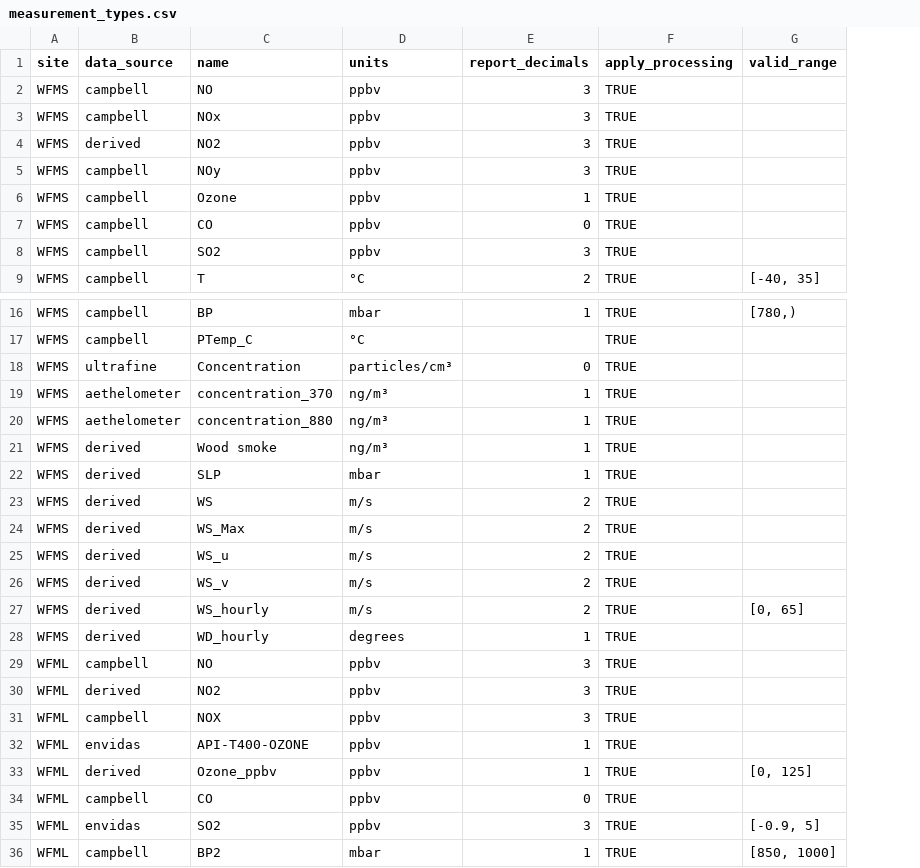
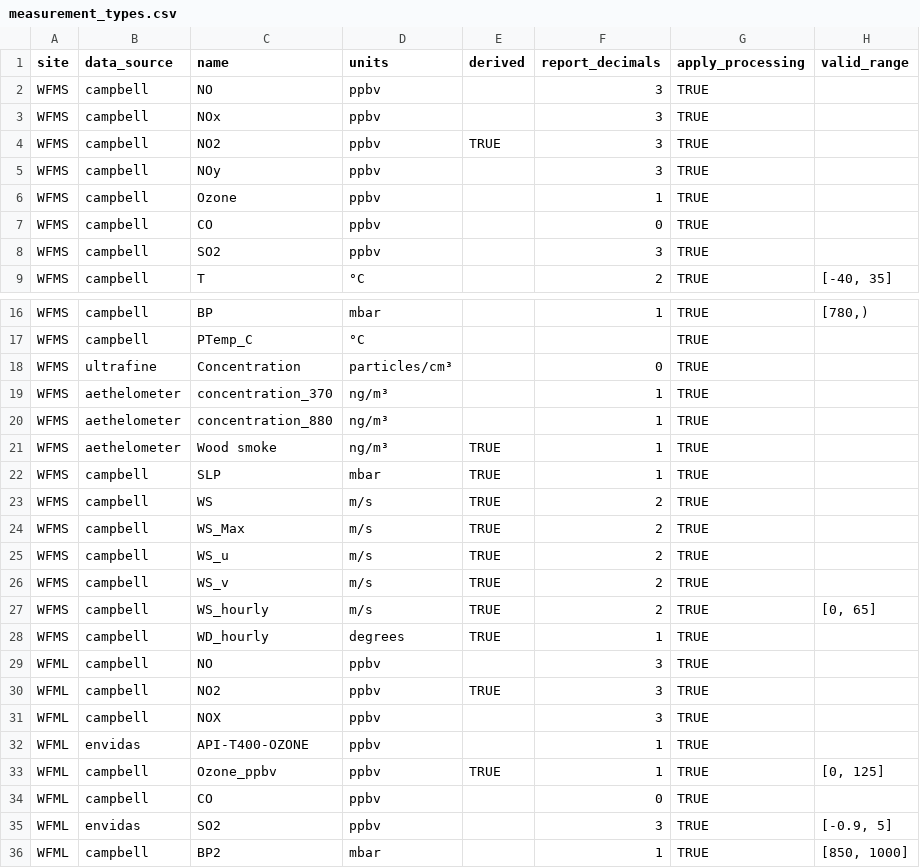
Before and after one commit to ASRCsoft/atmoschem.process, a CSV file: inst/extdata/measurement_types.csv, drawn as a sheet; only a part is shown, gaps mark what is left out; the diff covers the shown part only; the diff names each change by its address in the sheet, - before the commit and + after, or states it on an @@ line.

Commit message:
Replace 'derived' data sources with measurement derived attribute

```diff
--- a/inst/extdata/measurement_types.csv
+++ b/inst/extdata/measurement_types.csv
+column E (derived), row 4: TRUE; rows 21-33: TRUE | TRUE | TRUE | TRUE | TRUE | TRUE | TRUE | TRUE |  | TRUE |  |  | TRUE
-B4 (data_source): derived
+B4 (data_source): campbell
-B21 (data_source): derived
+B21 (data_source): aethelometer
-B22:B28 (data_source): derived
+B22:B28 (data_source): campbell
-B30 (data_source): derived
+B30 (data_source): campbell
-B33 (data_source): derived
+B33 (data_source): campbell
```
Also changed, not shown: 18 edited cells elsewhere in this file, 5 other files.
